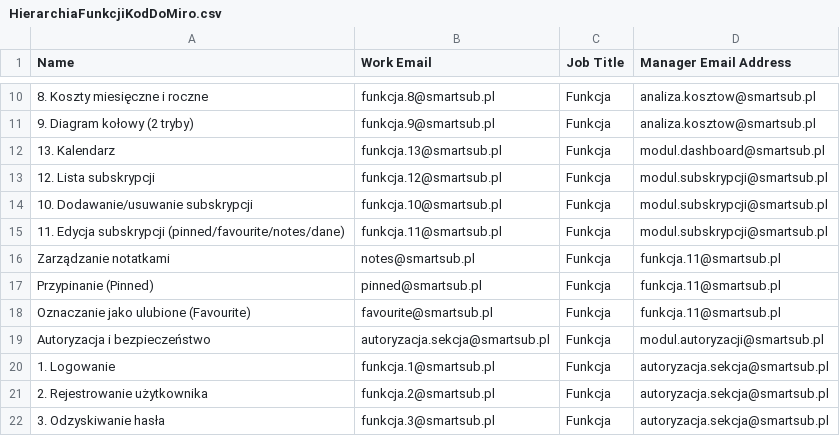
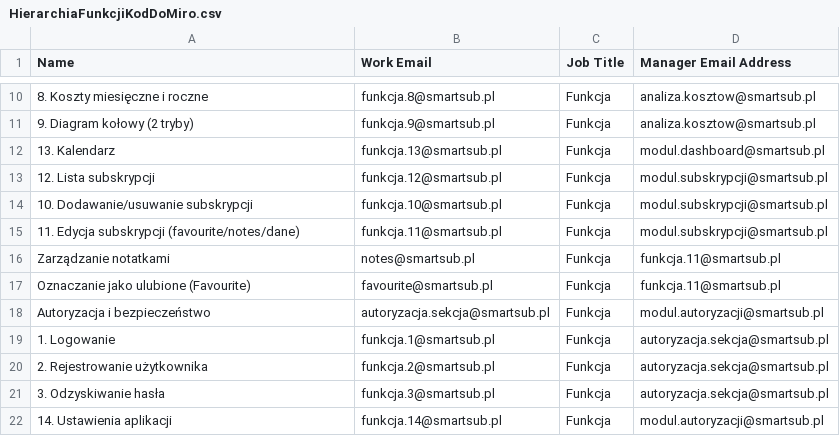
Before and after one commit to Neeklines/uni-web-app-pro, a CSV file: docs/diagrams/FunctionHierarchy/HierarchiaFunkcjiKodDoMiro.csv, drawn as a sheet; only a part is shown, gaps mark what is left out; the shorter side is filled out with more unchanged rows; the diff names each change by its address in the sheet, - before the commit and + after, or states it on an @@ line.

Commit message:
Remove pinned subscriptions and improve favourite form control

```diff
--- a/docs/diagrams/FunctionHierarchy/HierarchiaFunkcjiKodDoMiro.csv
+++ b/docs/diagrams/FunctionHierarchy/HierarchiaFunkcjiKodDoMiro.csv
-A15 (Name): …Edycja subskrypcji (pinned/favourite/notes/dane)
+A15 (Name): …Edycja subskrypcji (favourite/notes/dane)
-row 17: Przypinanie (Pinned) | pinned@smartsub.pl | Funkcja | funkcja.11@smartsub.pl
```
Also changed, not shown: 6 other files.
